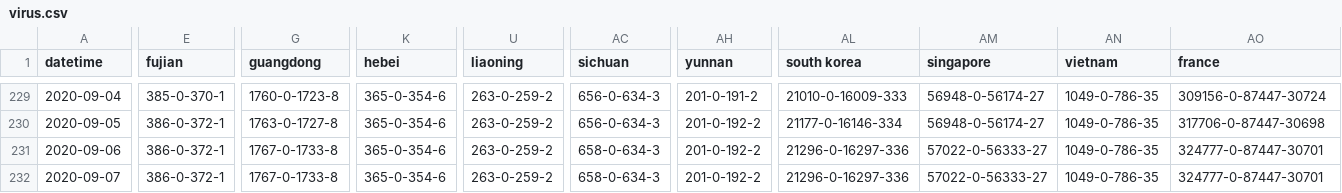
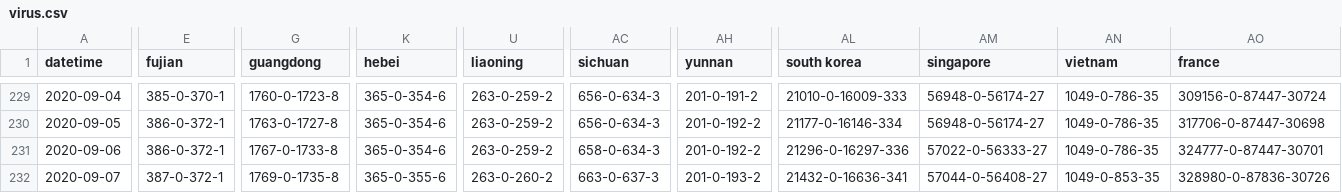
Before and after one commit to jakobzhao/virus, a CSV file: assets/virus.csv, drawn as a sheet; only a part is shown, gaps mark what is left out; the diff covers the shown part only; the diff names each change by its address in the sheet, - before the commit and + after, or states it on an @@ line.

Commit message:
data update 9/7 night

```diff
--- a/assets/virus.csv
+++ b/assets/virus.csv
-E232 (fujian): 386-0-372-1
+E232 (fujian): 387-0-372-1
-G232 (guangdong): 1767-0-1733-8
+G232 (guangdong): 1769-0-1735-8
-K232 (hebei): 365-0-354-6
+K232 (hebei): 365-0-355-6
-U232 (liaoning): 263-0-259-2
+U232 (liaoning): 263-0-260-2
-AC232 (sichuan): 658-0-634-3
+AC232 (sichuan): 663-0-637-3
-AH232 (yunnan): 201-0-192-2
+AH232 (yunnan): 201-0-193-2
-AL232 (south korea): 21296-0-16297-336
+AL232 (south korea): 21432-0-16636-341
-AM232 (singapore): 57022-0-56333-27
+AM232 (singapore): 57044-0-56408-27
-AN232 (vietnam): 1049-0-786-35
+AN232 (vietnam): 1049-0-853-35
-AO232 (france): 324777-0-87447-30701
+AO232 (france): 328980-0-87836-30726
```
Also changed, not shown: 130 edited cells elsewhere in this file, 2 other files.
